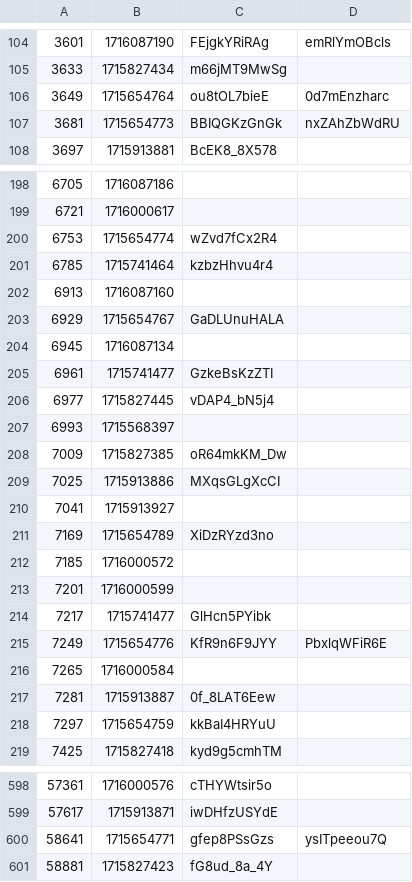
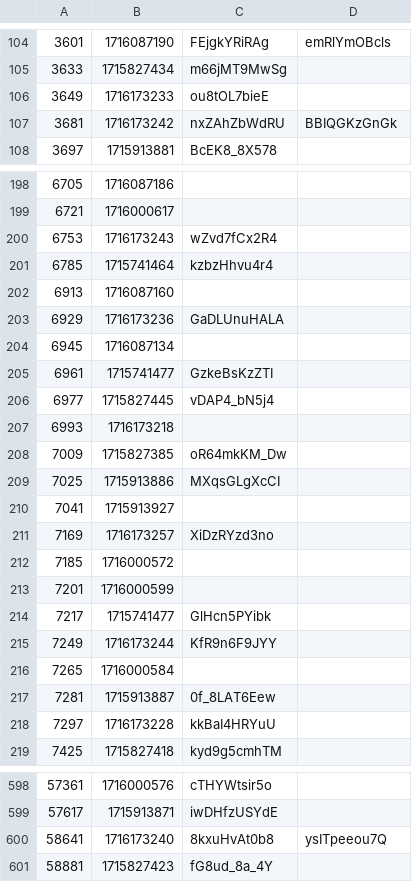
Before and after one commit to volodymyrspace/assets, a CSV file: definitions/videos.csv, drawn as a sheet; only a part is shown, gaps mark what is left out; the diff covers the shown part only.

```diff
--- a/definitions/videos.csv
+++ b/definitions/videos.csv
@@ -105,4 +105,4 @@
 3633,1715827434,m66jMT9MwSg
-3649,1715654764,ou8tOL7bieE,0d7mEnzharc
-3681,1715654773,BBIQGKzGnGk,nxZAhZbWdRU
+3649,1716173233,ou8tOL7bieE
+3681,1716173242,nxZAhZbWdRU,BBIQGKzGnGk
 3697,1715913881,BcEK8_8X578
@@ -199,6 +199,6 @@
 6721,1716000617,
-6753,1715654774,wZvd7fCx2R4
+6753,1716173243,wZvd7fCx2R4
 6785,1715741464,kzbzHhvu4r4
 6913,1716087160,
-6929,1715654767,GaDLUnuHALA
+6929,1716173236,GaDLUnuHALA
 6945,1716087134,
@@ -206,3 +206,3 @@
 6977,1715827445,vDAP4_bN5j4
-6993,1715568397,
+6993,1716173218,
 7009,1715827385,oR64mkKM_Dw
@@ -210,3 +210,3 @@
 7041,1715913927,
-7169,1715654789,XiDzRYzd3no
+7169,1716173257,XiDzRYzd3no
 7185,1716000572,
@@ -214,6 +214,6 @@
 7217,1715741477,GlHcn5PYibk
-7249,1715654776,KfR9n6F9JYY,PbxlqWFiR6E
+7249,1716173244,KfR9n6F9JYY
 7265,1716000584,
 7281,1715913887,0f_8LAT6Eew
-7297,1715654759,kkBaI4HRYuU
+7297,1716173228,kkBaI4HRYuU
 7425,1715827418,kyd9g5cmhTM
@@ -599,3 +599,3 @@
 57617,1715913871,iwDHfzUSYdE
-58641,1715654771,gfep8PSsGzs,ysITpeeou7Q
+58641,1716173240,8kxuHvAt0b8,ysITpeeou7Q
 58881,1715827423,fG8ud_8a_4Y
```
Also changed, not shown: 108 edited cells elsewhere in this file.
